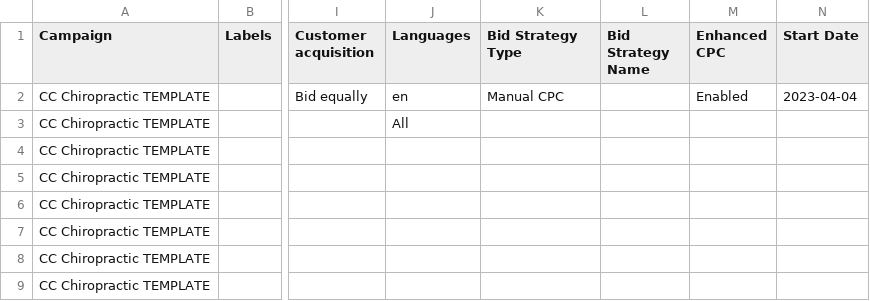
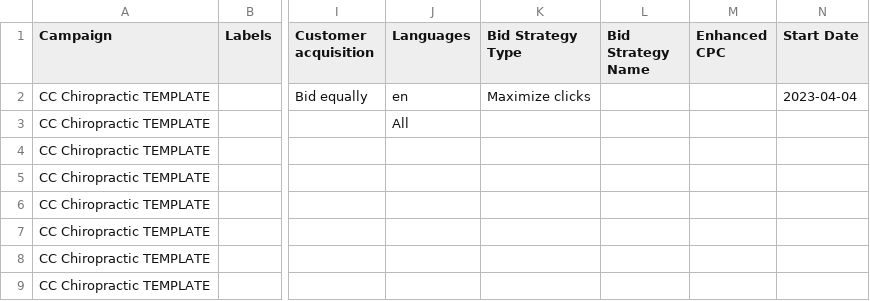
Before and after one commit to BrenSticker/google-ppc-builder, a CSV file: assets/template.csv, drawn as a sheet; only a part is shown, gaps mark what is left out; the diff names each change by its address in the sheet, - before the commit and + after, or states it on an @@ line.

Commit message:
Update template.csv: Maximize clicks bidding, disable Enhanced CPC, convert to UTF-16

```diff
--- a/assets/template.csv
+++ b/assets/template.csv
-K2 (Bid Strategy Type): Manual CPC
+K2 (Bid Strategy Type): Maximize clicks
-M2 (Enhanced CPC): Enabled
+M2 (Enhanced CPC): (empty)
```
